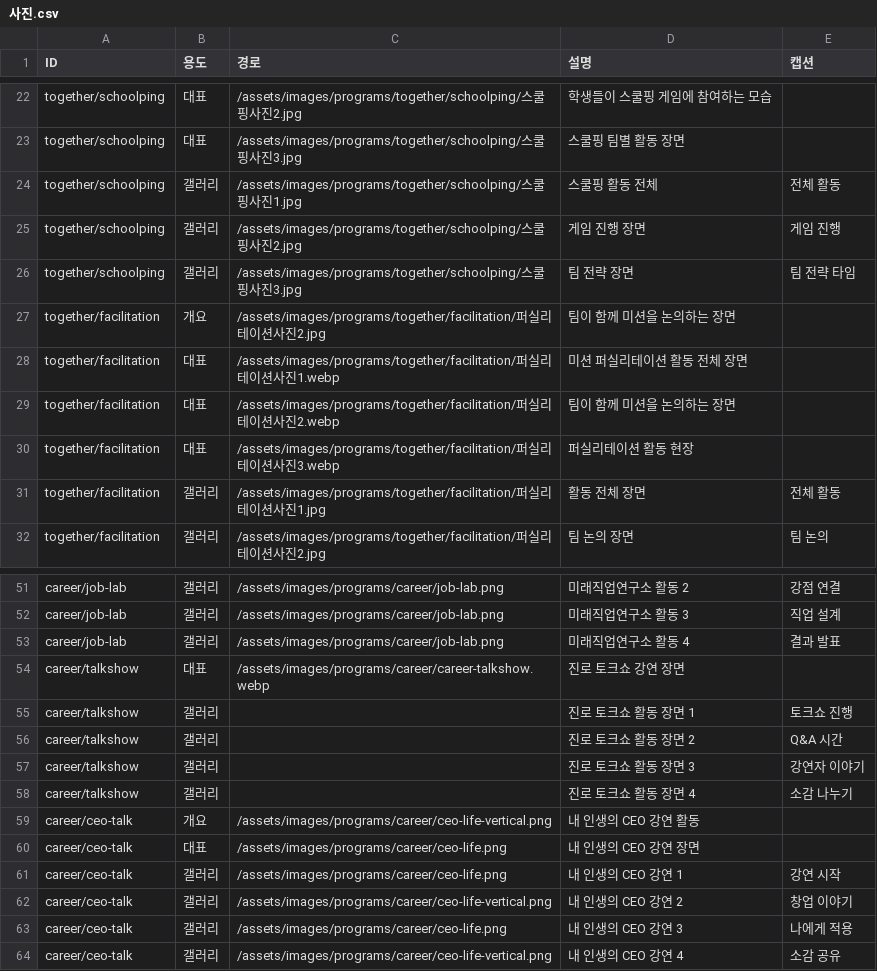
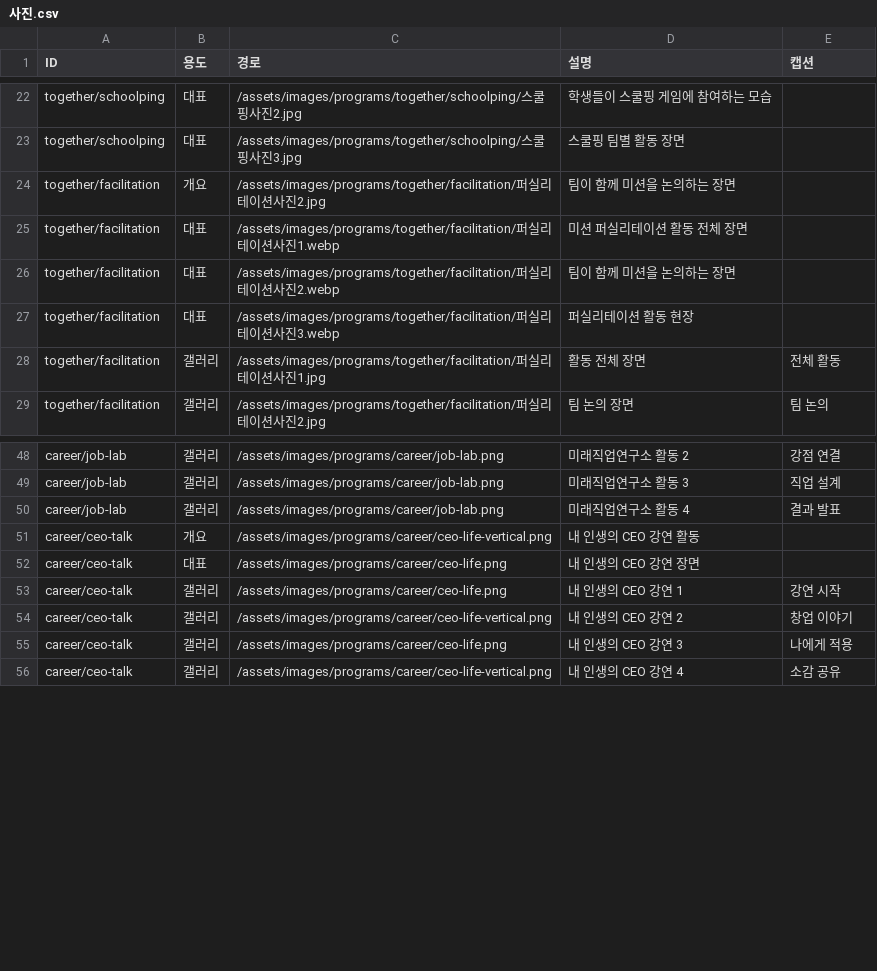
Before and after one commit to tjdwo3435-byte/Identeach-, a CSV file: _system/data/sheet/사진.csv, drawn as a sheet; only a part is shown, gaps mark what is left out; the diff covers the shown part only.

```diff
--- a/_system/data/sheet/사진.csv
+++ b/_system/data/sheet/사진.csv
@@ -23,5 +23,2 @@ together/schoolping,대표,/assets/images/programs/together/schoolping/스쿨핑
 together/schoolping,대표,/assets/images/programs/together/schoolping/스쿨핑사진3.jpg,스쿨핑 팀별 활동 장면,
-together/schoolping,갤러리,/assets/images/programs/together/schoolping/스쿨핑사진1.jpg,스쿨핑 활동 전체,전체 활동
-together/schoolping,갤러리,/assets/images/programs/together/schoolping/스쿨핑사진2.jpg,게임 진행 장면,게임 진행
-together/schoolping,갤러리,/assets/images/programs/together/schoolping/스쿨핑사진3.jpg,팀 전략 장면,팀 전략 타임
 together/facilitation,개요,/assets/images/programs/together/facilitation/퍼실리테이션사진2.jpg,팀이 함께 미션을 논의하는 장면,
@@ -53,7 +50,2 @@ career/job-lab,갤러리,/assets/images/programs/career/job-lab.png,미래직업
 career/job-lab,갤러리,/assets/images/programs/career/job-lab.png,미래직업연구소 활동 4,결과 발표
-career/talkshow,대표,/assets/images/programs/career/career-talkshow.webp,진로 토크쇼 강연 장면,
-career/talkshow,갤러리,,진로 토크쇼 활동 장면 1,토크쇼 진행
-career/talkshow,갤러리,,진로 토크쇼 활동 장면 2,Q&A 시간
-career/talkshow,갤러리,,진로 토크쇼 활동 장면 3,강연자 이야기
-career/talkshow,갤러리,,진로 토크쇼 활동 장면 4,소감 나누기
 career/ceo-talk,개요,/assets/images/programs/career/ceo-life-vertical.png,내 인생의 CEO 강연 활동,
```
Also changed, not shown: 32 added rows elsewhere in this file, _system/data/sheet/진행흐름.csv, _system/data/sheet/프로그램.csv, 34 other files.
